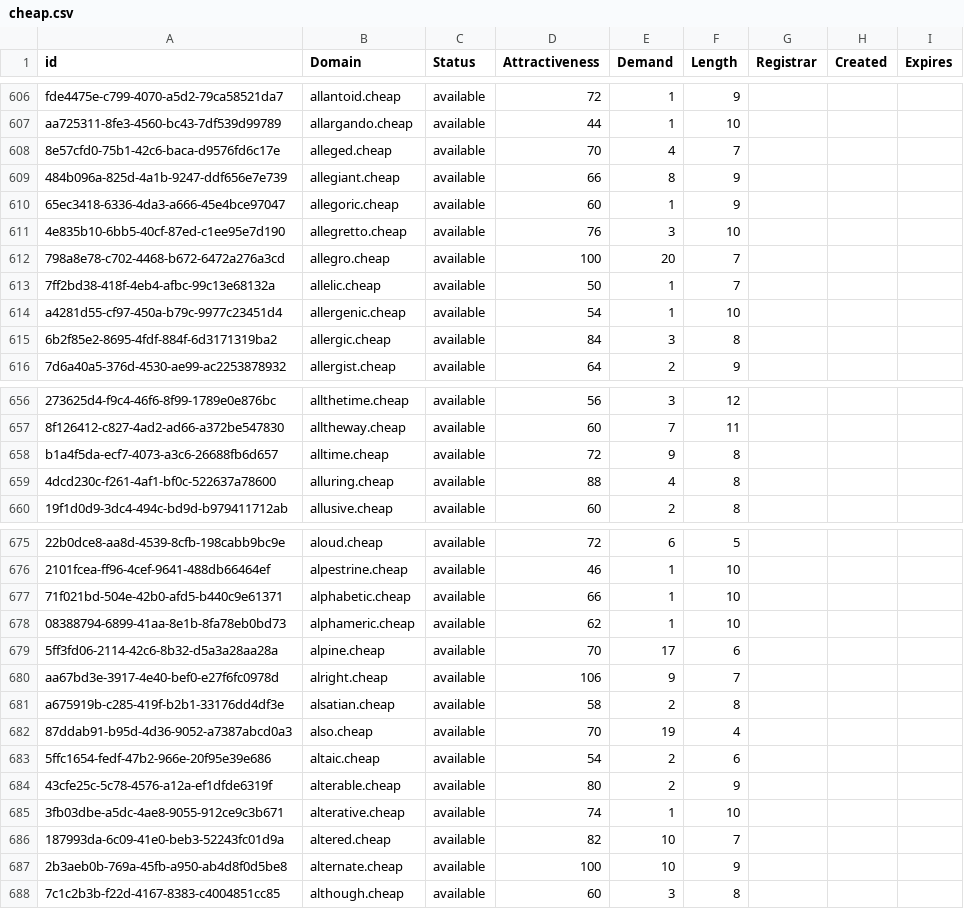
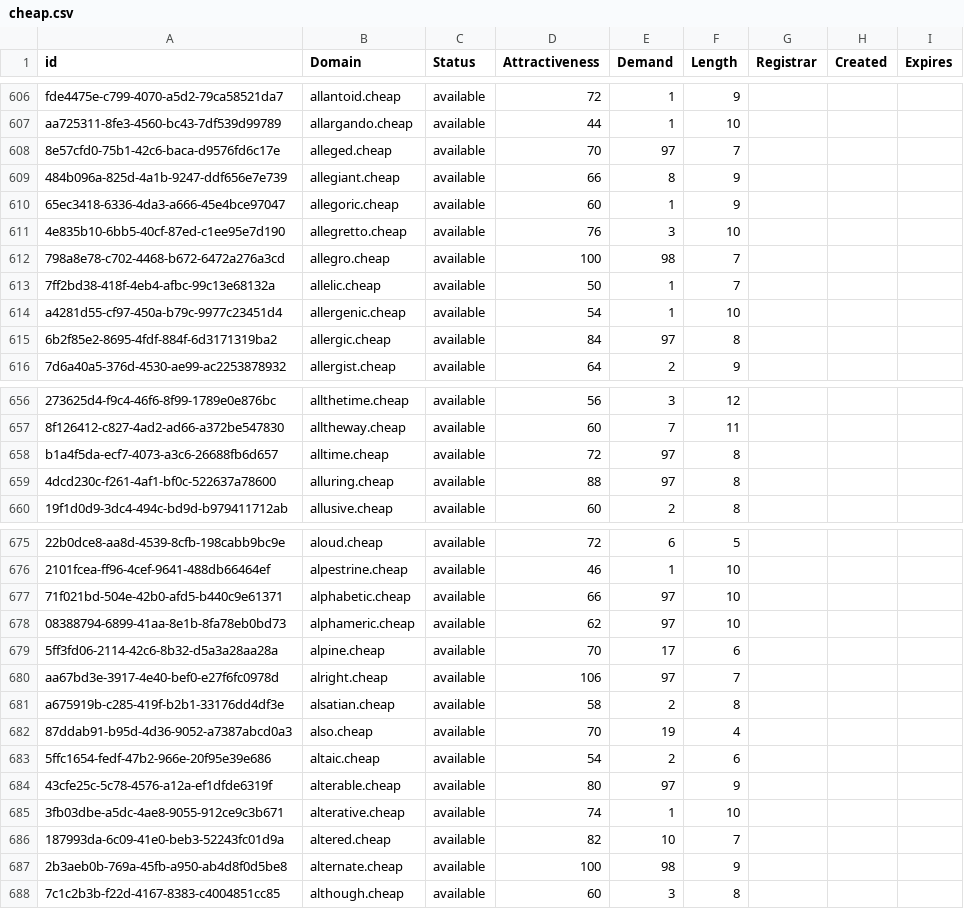
Before and after one commit to UniqueDomains/cheap-oneword-domains, a CSV file: cheap.csv, drawn as a sheet; only a part is shown, gaps mark what is left out; the diff covers the shown part only; the diff names each change by its address in the sheet, - before the commit and + after, or states it on an @@ line.

Commit message:
Domains update

```diff
--- a/cheap.csv
+++ b/cheap.csv
-E608 (Demand): 4
+E608 (Demand): 97
-E612 (Demand): 20
+E612 (Demand): 98
-E615 (Demand): 3
+E615 (Demand): 97
-E658 (Demand): 9
+E658 (Demand): 97
-E659 (Demand): 4
+E659 (Demand): 97
-E677:E678 (Demand): 1
+E677:E678 (Demand): 97
-E680 (Demand): 9
+E680 (Demand): 97
-E684 (Demand): 2
+E684 (Demand): 97
-E687 (Demand): 10
+E687 (Demand): 98
```
Also changed, not shown: 42 edited cells elsewhere in this file, 1 other file.
